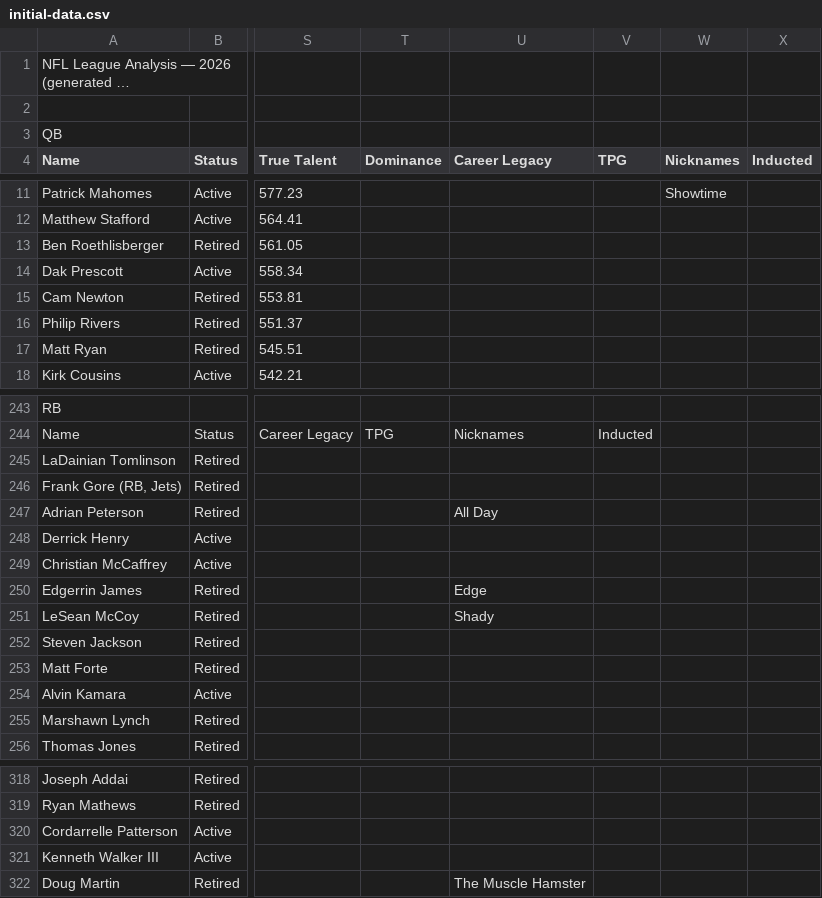
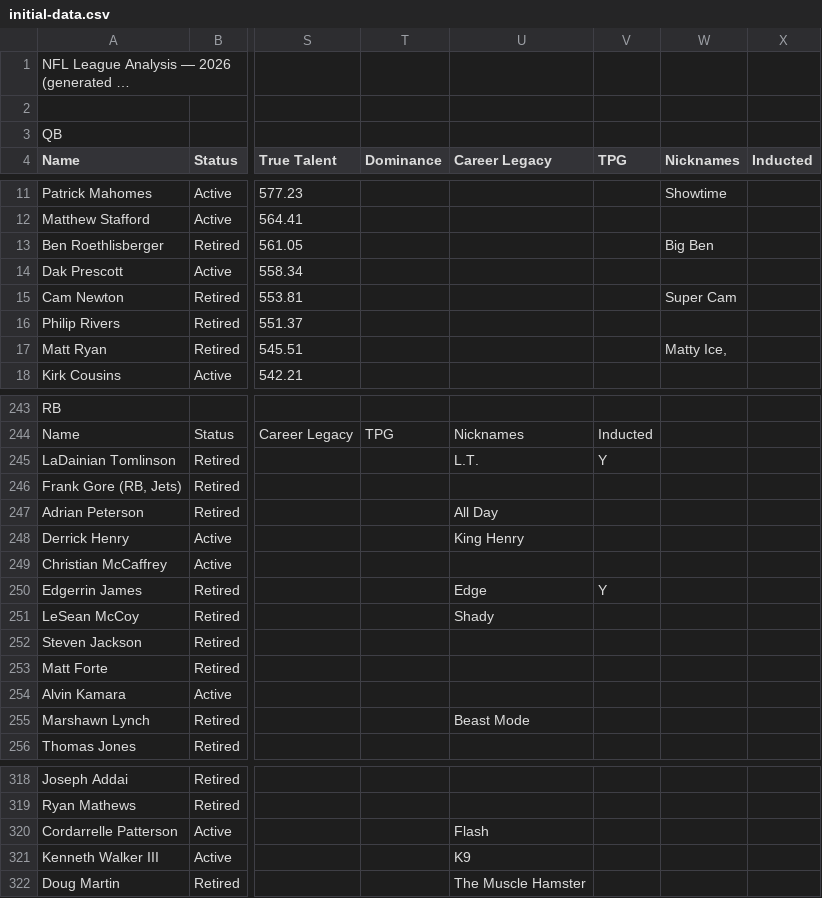
Before and after one commit to sakisaki-dev/RetroVault-NFL, a CSV file: public/data/initial-data.csv, drawn as a sheet; only a part is shown, gaps mark what is left out; long unchanged cells end in …; the diff covers the shown part only; the diff names each change by its address in the sheet, - before the commit and + after, or states it on an @@ line.

```diff
--- a/public/data/initial-data.csv
+++ b/public/data/initial-data.csv
-W13 (Nicknames): (empty)
+W13 (Nicknames): Big Ben
-W15 (Nicknames): (empty)
+W15 (Nicknames): Super Cam
-W17 (Nicknames): (empty)
+W17 (Nicknames): Matty Ice,
-U245 (Career Legacy): (empty)
+U245 (Career Legacy): L.T.
-V245 (TPG): (empty)
+V245 (TPG): Y
-U248 (Career Legacy): (empty)
+U248 (Career Legacy): King Henry
-V250 (TPG): (empty)
+V250 (TPG): Y
-U255 (Career Legacy): (empty)
+U255 (Career Legacy): Beast Mode
-U320 (Career Legacy): (empty)
+U320 (Career Legacy): Flash
-U321 (Career Legacy): (empty)
+U321 (Career Legacy): K9
```
Also changed, not shown: 37 edited cells elsewhere in this file, 58 other files.
